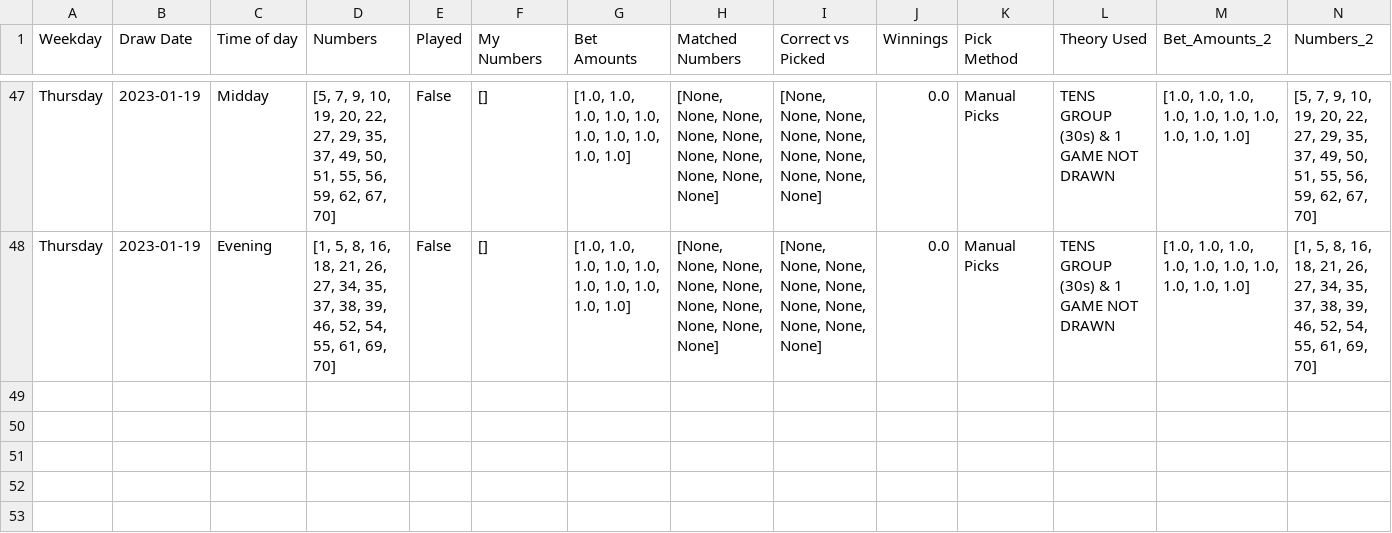
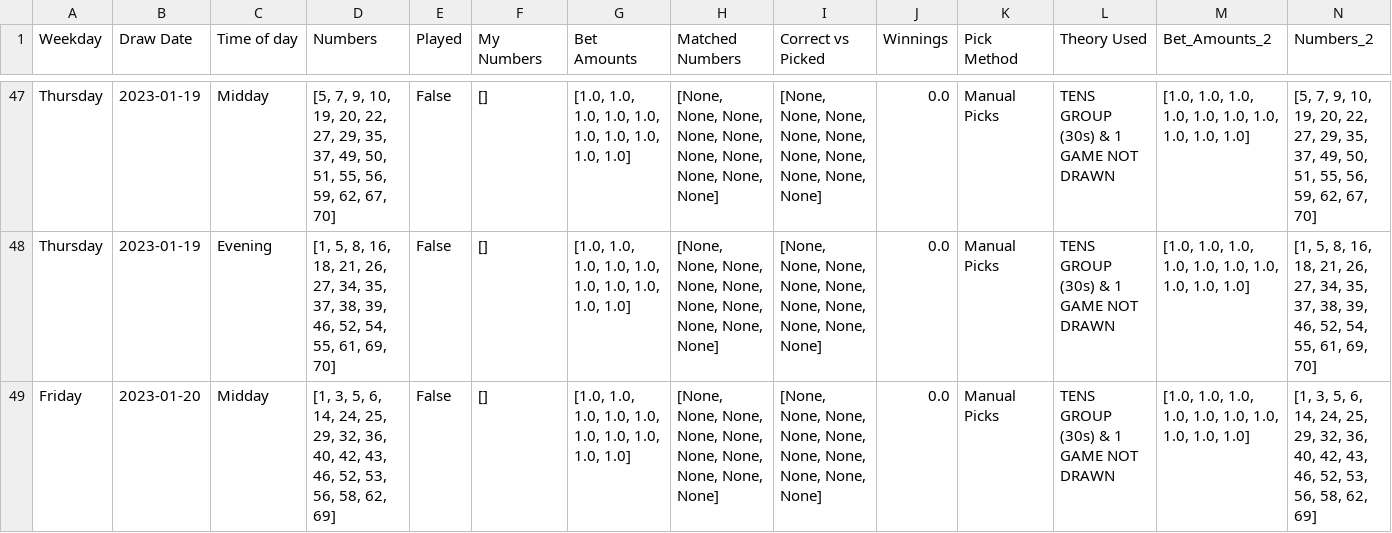
Before and after one commit to Peterstangolis/lottery_tracking_dashboard, a CSV file: data/keno_lottery_analysis.csv, drawn as a sheet; only a part is shown, gaps mark what is left out; rows hold the shown columns only; the diff names each change by its address in the sheet, - before the commit and + after, or states it on an @@ line.

```diff
--- a/data/keno_lottery_analysis.csv
+++ b/data/keno_lottery_analysis.csv
+row 49: Friday | 2023-01-20 | Midday | [1, 3, 5, 6, 14, 24, 25, 29, 32, 36, 40, 42, 43, 46, 52, 53, 56, 58, 62, 69] | False | [] | [1.0, 1.0, 1.0, 1.0, 1.0, 1.0, 1.0, 1.0, 1.0, 1.0] | [None, None, None, None, None, None, None, None, None, None] | [None, None, None, None, None, None, None, None, None, None] | 0.0 | Manual Picks | TENS GROUP (30s) & 1 GAME NOT DRAWN | [1.0, 1.0, 1.0, 1.0, 1.0, 1.0, 1.0, 1.0, 1.0, 1.0] | [1, 3, 5, 6, 14, 24, 25, 29, 32, 36, 40, 42, 43, 46, 52, 53, 56, 58, 62, 69]
```
Also changed, not shown: data/keno_lottery_stats.csv, data/lottery_num_tracking.csv, 1 other file.
